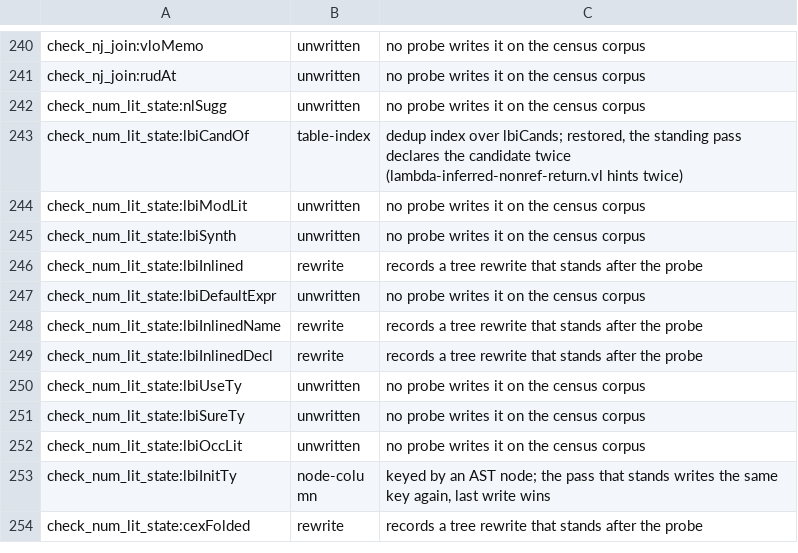
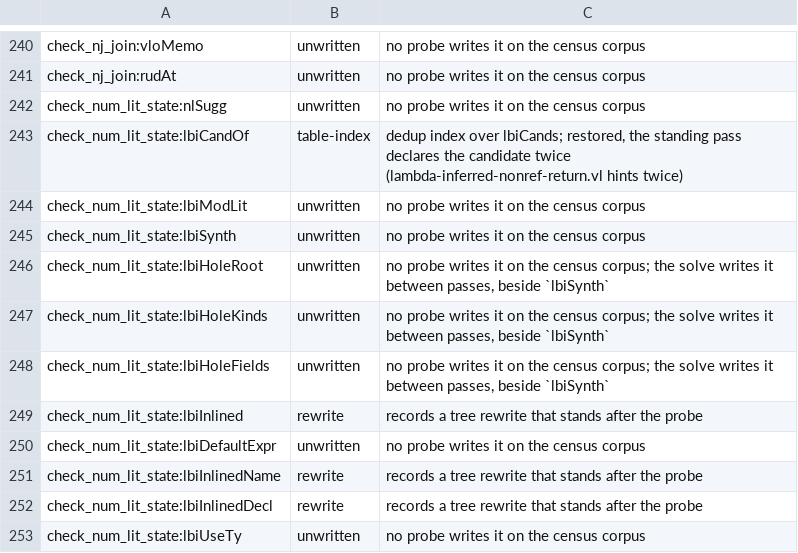
Before and after one commit to voces/vl, a TSV file: scripts/probe-map-classes.tsv, drawn as a sheet; only a part is shown, gaps mark what is left out; the shorter side is filled out with more unchanged rows; the diff names each change by its address in the sheet, - before the commit and + after, or states it on an @@ line.

```diff
--- a/scripts/probe-map-classes.tsv
+++ b/scripts/probe-map-classes.tsv
+row 246: check_num_lit_state:lbiHoleRoot | unwritten | no probe writes it on the census corpus; the solve writes it between passes, beside `lbiSynth`
+row 247: check_num_lit_state:lbiHoleKinds | unwritten | no probe writes it on the census corpus; the solve writes it between passes, beside `lbiSynth`
+row 248: check_num_lit_state:lbiHoleFields | unwritten | no probe writes it on the census corpus; the solve writes it between passes, beside `lbiSynth`
```
Also changed, not shown: 11 other files.
